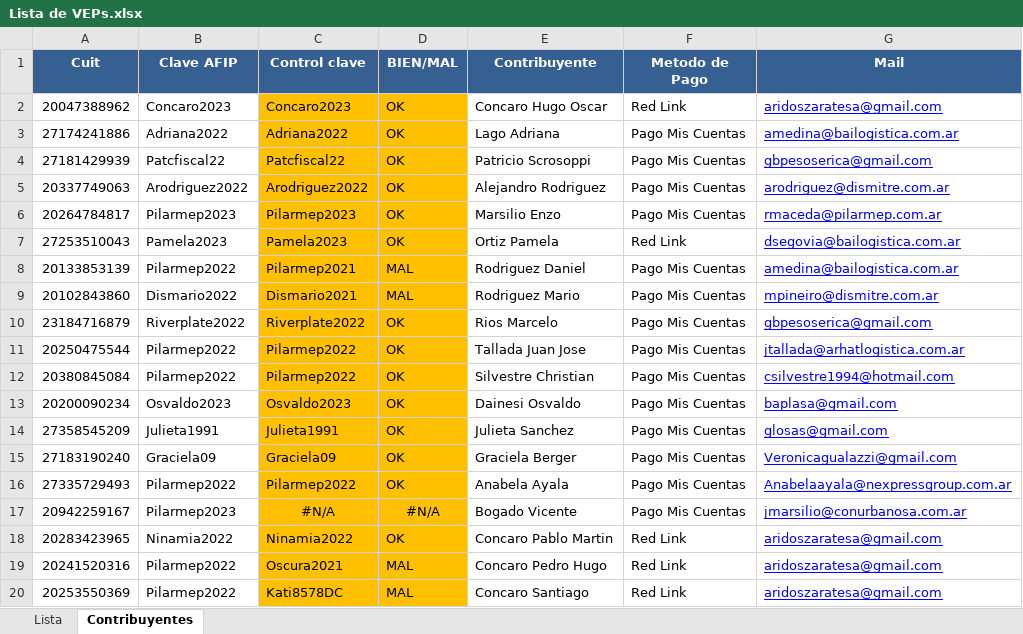
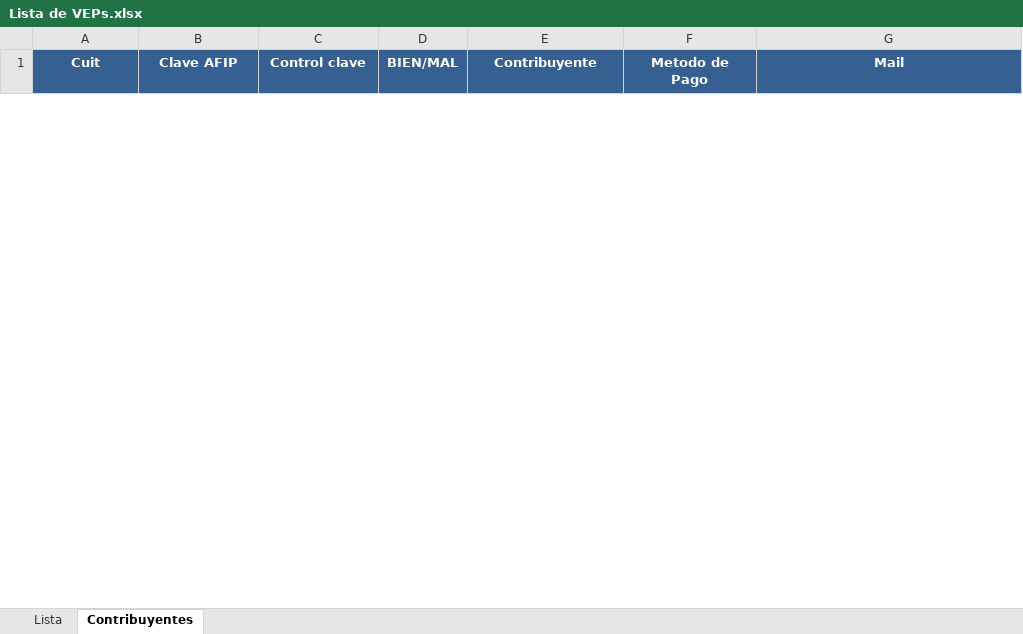
Before and after one commit to Giansun97/bot_veps_masivos, an Excel workbook: Lista de VEPs.xlsx, sheet Contribuyentes, drawn as a sheet; only a part is shown; values as stored, in another font and other column widths than the file's, no borders; removed rows and columns are numbered as before the commit, all else as after; the diff covers the shown part only; the diff names each change by its address in the sheet, - before the commit and + after, or states it on an @@ line.

```diff
--- a/Lista de VEPs.xlsx (sheet Contribuyentes)
+++ b/Lista de VEPs.xlsx (sheet Contribuyentes)
-row 2: 20047388962 | Concaro2023 | Concaro2023 | OK | Concaro Hugo Oscar | Red Link | aridoszaratesa@gmail.com
-row 3: 27174241886 | Adriana2022 | Adriana2022 | OK | Lago Adriana | Pago Mis Cuentas | amedina@bailogistica.com.ar
-row 4: 27181429939 | Patcfiscal22 | Patcfiscal22 | OK | Patricio Scrosoppi | Pago Mis Cuentas | gbpesoserica@gmail.com
-row 5: 20337749063 | Arodriguez2022 | Arodriguez2022 | OK | Alejandro Rodriguez | Pago Mis Cuentas | arodriguez@dismitre.com.ar
-row 6: 20264784817 | Pilarmep2023 | Pilarmep2023 | OK | Marsilio Enzo | Pago Mis Cuentas | rmaceda@pilarmep.com.ar
-row 7: 27253510043 | Pamela2023 | Pamela2023 | OK | Ortiz Pamela | Red Link | dsegovia@bailogistica.com.ar
-row 8: 20133853139 | Pilarmep2022 | Pilarmep2021 | MAL | Rodriguez Daniel | Pago Mis Cuentas | amedina@bailogistica.com.ar
-row 9: 20102843860 | Dismario2022 | Dismario2021 | MAL | Rodriguez Mario | Pago Mis Cuentas | mpineiro@dismitre.com.ar
-row 10: 23184716879 | Riverplate2022 | Riverplate2022 | OK | Rios Marcelo | Pago Mis Cuentas | gbpesoserica@gmail.com
-row 11: 20250475544 | Pilarmep2022 | Pilarmep2022 | OK | Tallada Juan Jose | Pago Mis Cuentas | jtallada@arhatlogistica.com.ar
-row 12: 20380845084 | Pilarmep2022 | Pilarmep2022 | OK | Silvestre Christian | Pago Mis Cuentas | csilvestre1994@hotmail.com
-row 13: 20200090234 | Osvaldo2023 | Osvaldo2023 | OK | Dainesi Osvaldo | Pago Mis Cuentas | baplasa@gmail.com
-row 14: 27358545209 | Julieta1991 | Julieta1991 | OK | Julieta Sanchez | Pago Mis Cuentas | glosas@gmail.com
-row 15: 27183190240 | Graciela09 | Graciela09 | OK | Graciela Berger | Pago Mis Cuentas | Veronicagualazzi@gmail.com
-row 16: 27335729493 | Pilarmep2022 | Pilarmep2022 | OK | Anabela Ayala | Pago Mis Cuentas | Anabelaayala@nexpressgroup.com.ar
-row 17: 20942259167 | Pilarmep2023 | #N/A | #N/A | Bogado Vicente | Pago Mis Cuentas | jmarsilio@conurbanosa.com.ar
-row 18: 20283423965 | Ninamia2022 | Ninamia2022 | OK | Concaro Pablo Martin | Red Link | aridoszaratesa@gmail.com
-row 19: 20241520316 | Pilarmep2022 | Oscura2021 | MAL | Concaro Pedro Hugo | Red Link | aridoszaratesa@gmail.com
-row 20: 20253550369 | Pilarmep2022 | Kati8578DC | MAL | Concaro Santiago | Red Link | aridoszaratesa@gmail.com
```
Also changed, not shown: 28 added rows and 9 removed rows elsewhere in this sheet, sheet Lista, hidden cells.
